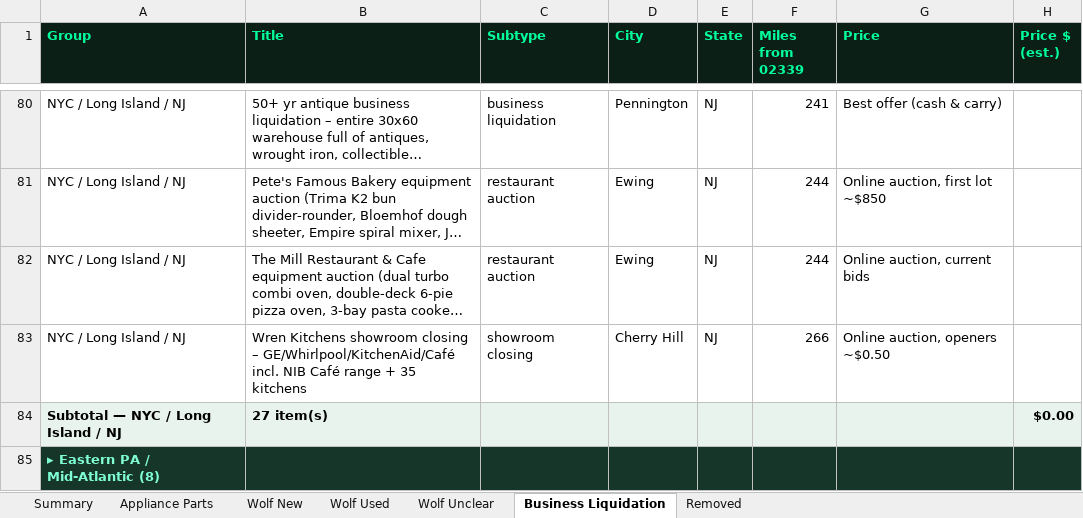
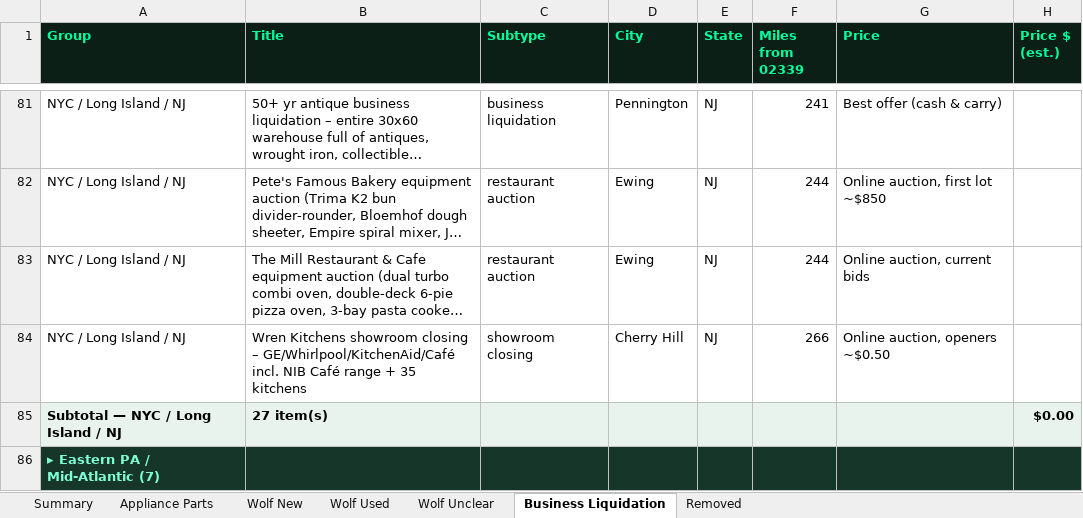
Before and after one commit to theequipmentpark/lot-recon, an Excel workbook: lot_recon.xlsx, sheet Business Liquidation, drawn as a sheet; only a part is shown, gaps mark what is left out; long unchanged cells end in …; values as stored, in another font and other column widths than the file's, no borders; addresses are those after the commit; the diff covers the shown part only; the diff names each change by its address in the sheet, - before the commit and + after, or states it on an @@ line.

Commit message:
Oct 30 6pm ET watch: add bl-126 (vintage boutique liquidation, Newton MA, ends Oct 31 11am); pruned bl-067 Piscitello's (323 active)

```diff
--- a/lot_recon.xlsx (sheet Business Liquidation)
+++ b/lot_recon.xlsx (sheet Business Liquidation)
-A86 (Group): ▸ Eastern PA / Mid-Atlantic (8)
+A86 (Group): ▸ Eastern PA / Mid-Atlantic (7)
```
Also changed, not shown: 1 added row, 1 removed row and 3 edited cells elsewhere in this sheet, sheet Removed, sheet Summary, 1 other file.
